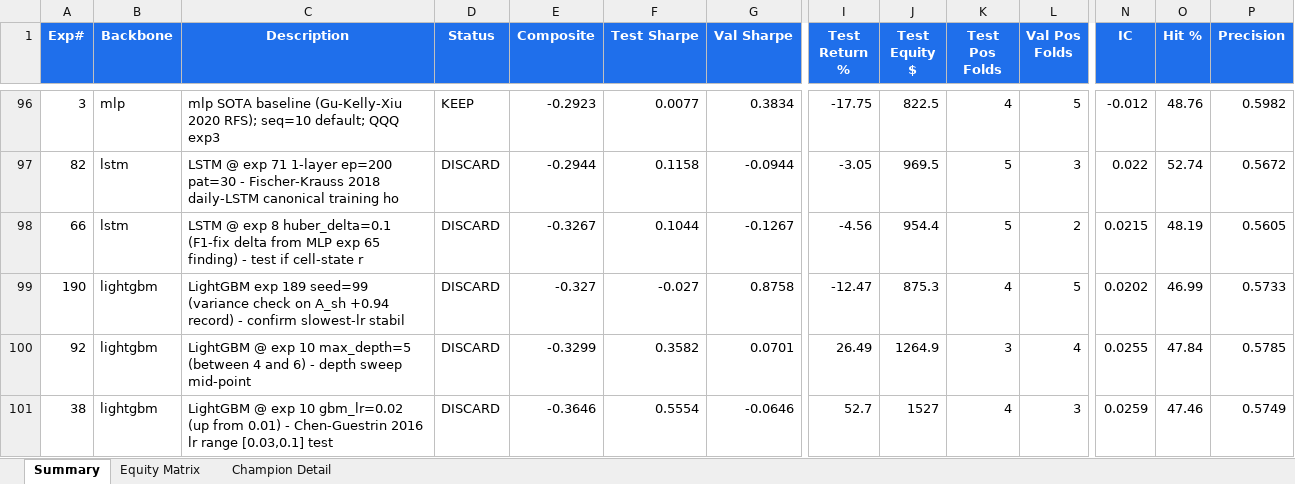
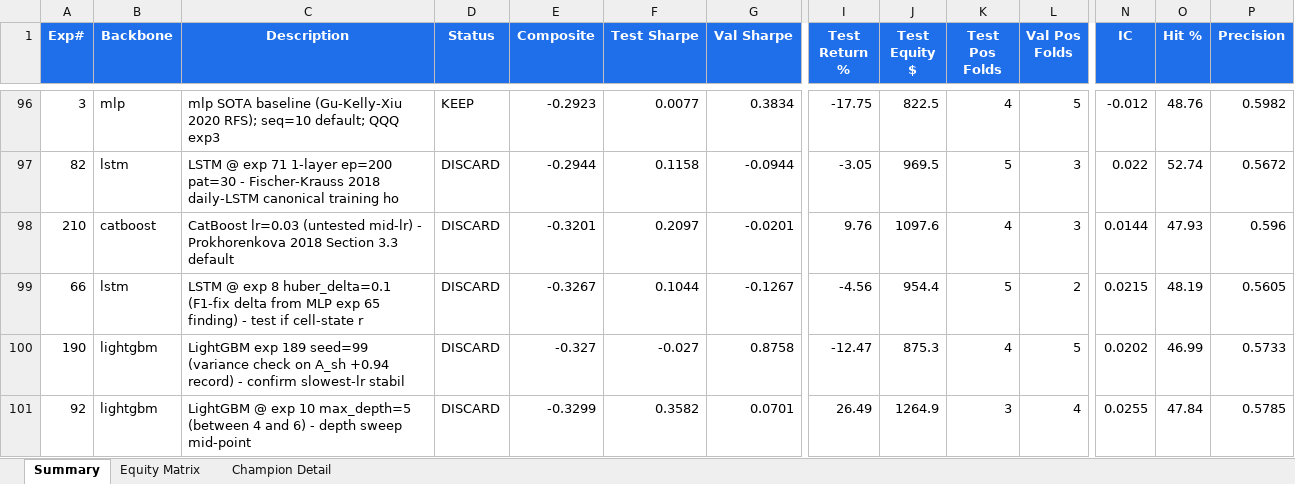
Before and after one commit to dlmastery/autoresearch, an Excel workbook: docs/index_stock_dashboard/autoresearch_equity.xlsx, sheet Summary, drawn as a sheet; only a part is shown, gaps mark what is left out; the shorter side is filled out with more unchanged rows; values as stored, in another font and other column widths than the file's, no borders; conditional formats not drawn; rows hold the shown columns only; the diff names each change by its address in the sheet, - before the commit and + after, or states it on an @@ line.

Commit message:
QQQ exp 210 CatBoost lr=0.03 -0.32; exp 211 depth=5 untested

```diff
--- a/docs/index_stock_dashboard/autoresearch_equity.xlsx (sheet Summary)
+++ b/docs/index_stock_dashboard/autoresearch_equity.xlsx (sheet Summary)
+row 98: 210 | catboost | CatBoost lr=0.03 (untested mid-lr) - Prokhorenkova 2018 Section 3.3 default | DISCARD | -0.3201 | 0.2097 | -0.0201 | 9.76 | 1097.6 | 4 | 3 | 0.0144 | 47.93 | 0.596
```
Also changed, not shown: sheet Equity Matrix, charts or pictures, 10 other files.
